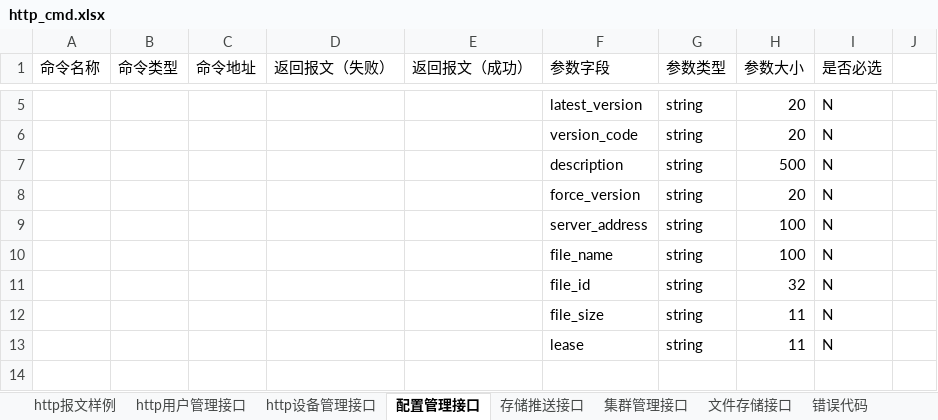
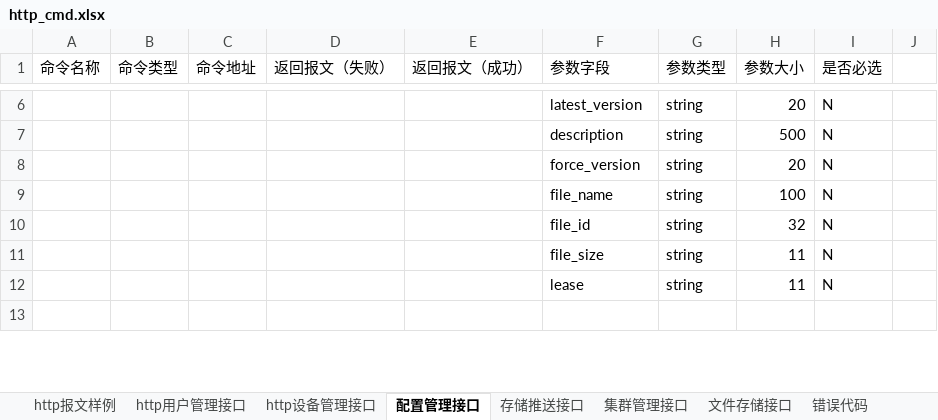
Before and after one commit to GSIL-Monitor/aicode, an Excel workbook: script/http_cmd.xlsx, sheet 配置管理接口, drawn as a sheet; only a part is shown, gaps mark what is left out; values as stored, in another font and other column widths than the file's, no cell formats; removed rows and columns are numbered as before the commit, all else as after; the diff covers the shown part only; the diff names each change by its address in the sheet, - before the commit and + after, or states it on an @@ line.

```diff
--- a/script/http_cmd.xlsx (sheet 配置管理接口)
+++ b/script/http_cmd.xlsx (sheet 配置管理接口)
-row 6:  |  |  |  |  | version_code | string | 20 | N
-row 9:  |  |  |  |  | server_address | string | 100 | N
```
Also changed, not shown: 2 added rows, 4 removed rows and 1 edited cell elsewhere in this sheet, sheet 文件存储接口, sheet http用户管理接口, cell formats, 8 other files.
